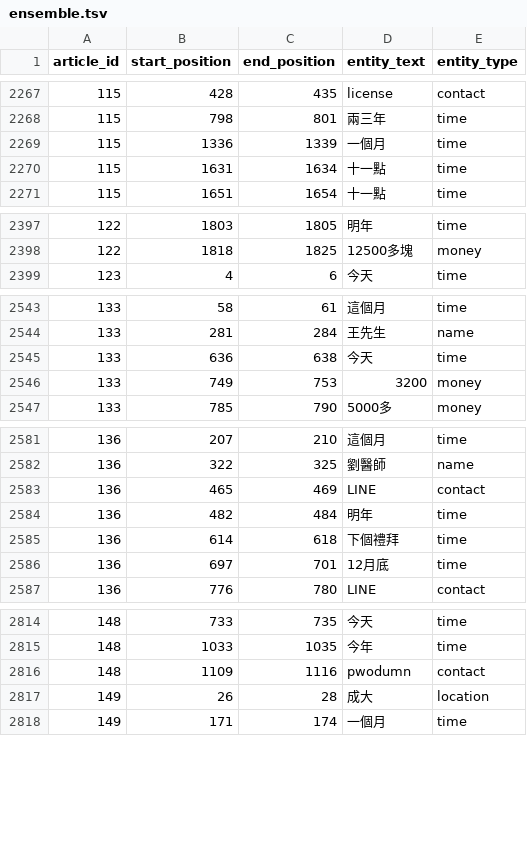
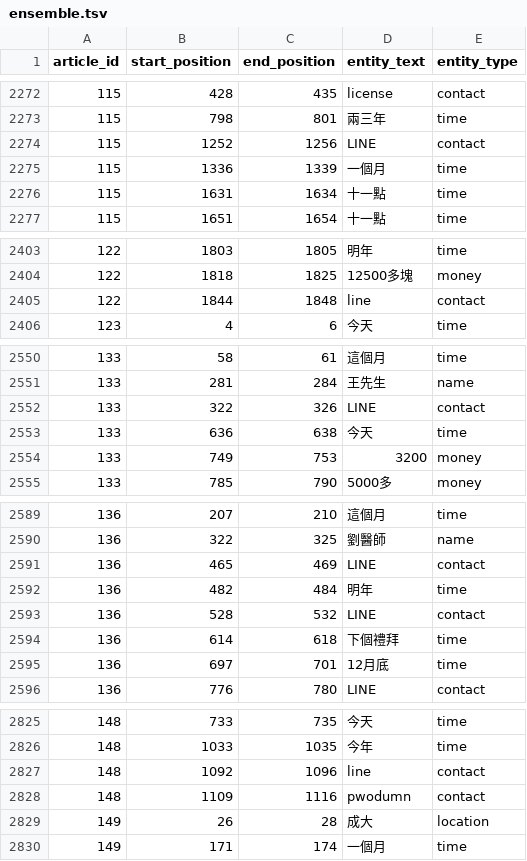
Before and after one commit to wuling31715/2020-AI-CUP, a TSV file: ensemble/ensemble.tsv, drawn as a sheet; only a part is shown, gaps mark what is left out; the diff covers the shown part only; the diff names each change by its address in the sheet, - before the commit and + after, or states it on an @@ line.

```diff
--- a/ensemble/ensemble.tsv
+++ b/ensemble/ensemble.tsv
+row 2274: 115 | 1252 | 1256 | LINE | contact
+row 2405: 122 | 1844 | 1848 | line | contact
+row 2552: 133 | 322 | 326 | LINE | contact
+row 2593: 136 | 528 | 532 | LINE | contact
+row 2827: 148 | 1092 | 1096 | line | contact
```
Also changed, not shown: 8 added rows elsewhere in this file, regular_expression/regular_expression.tsv, 4 other files.
